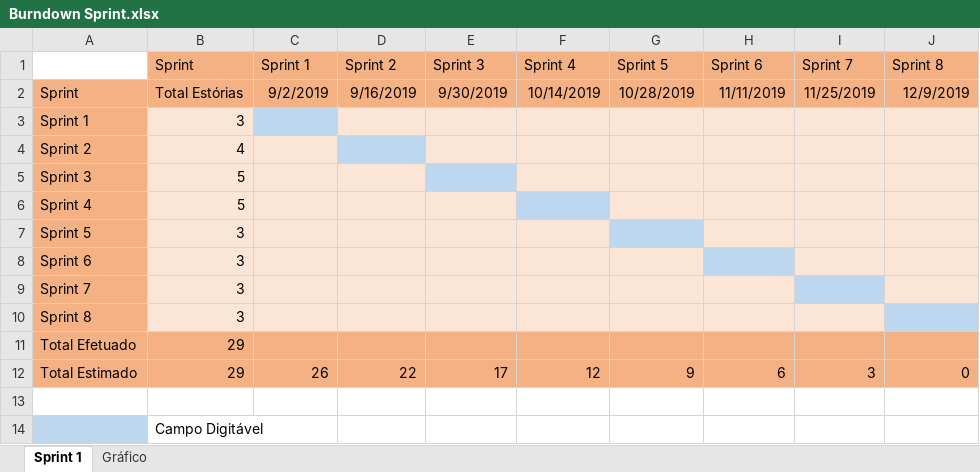
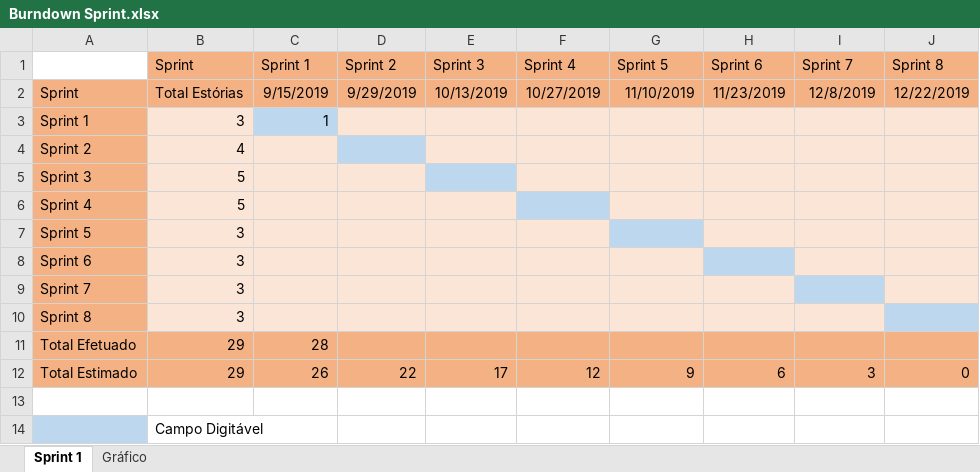
Before and after one commit to Eddersouza/ProjetoMFI, an Excel workbook: _docs/Burndown Sprint.xlsx, sheet Sprint 1, drawn as a sheet; values as stored, in another font and other column widths than the file's, no borders; the diff names each change by its address in the sheet, - before the commit and + after, or states it on an @@ line.

```diff
--- a/_docs/Burndown Sprint.xlsx (sheet Sprint 1)
+++ b/_docs/Burndown Sprint.xlsx (sheet Sprint 1)
-C2 (Sprint 1): 9/2/2019
+C2 (Sprint 1): 9/15/2019
-D2 (Sprint 2): 9/16/2019
+D2 (Sprint 2): 9/29/2019
-E2 (Sprint 3): 9/30/2019
+E2 (Sprint 3): 10/13/2019
-F2 (Sprint 4): 10/14/2019
+F2 (Sprint 4): 10/27/2019
-G2 (Sprint 5): 10/28/2019
+G2 (Sprint 5): 11/10/2019
-H2 (Sprint 6): 11/11/2019
+H2 (Sprint 6): 11/23/2019
-I2 (Sprint 7): 11/25/2019
+I2 (Sprint 7): 12/8/2019
-J2 (Sprint 8): 12/9/2019
+J2 (Sprint 8): 12/22/2019
-C3 (Sprint 1): (empty)
+C3 (Sprint 1): 1
-C11 (Sprint 1): (empty)
+C11 (Sprint 1): 28
```
Also changed, not shown: charts or pictures, 3 other files.
